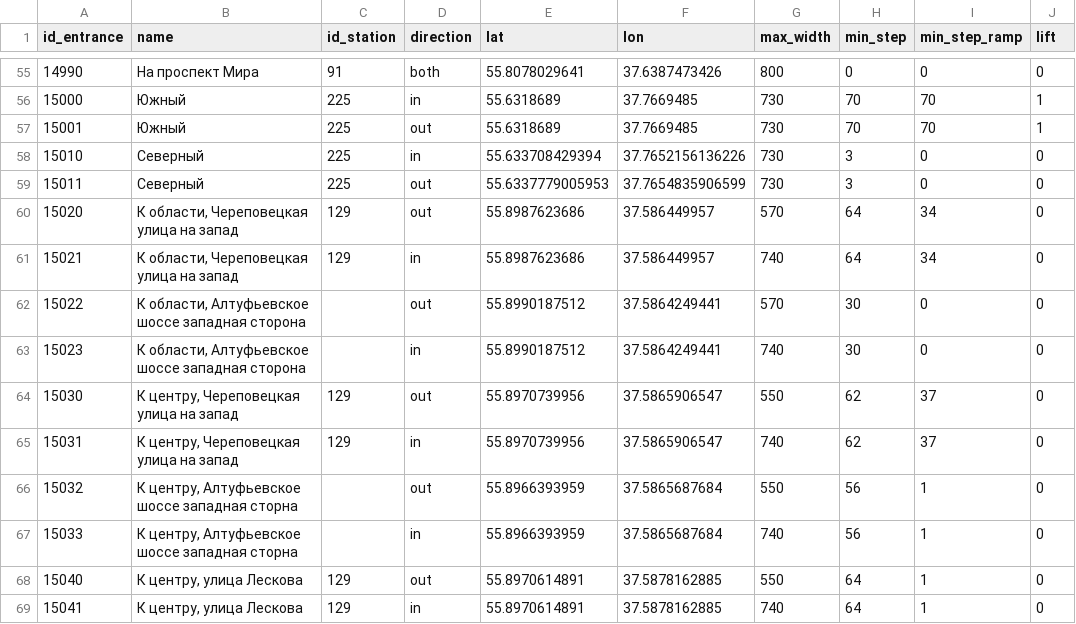
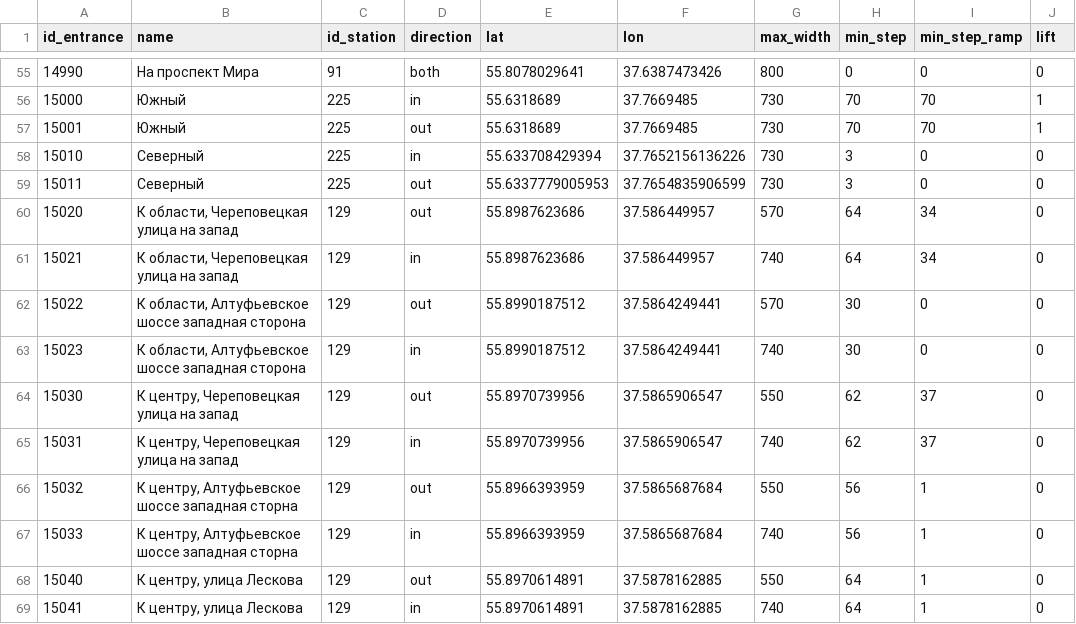
Before and after one commit to nextgis/metro4all, a CSV file: data/msk/portals.csv, drawn as a sheet; only a part is shown, gaps mark what is left out; the diff covers the shown part only; the diff names each change by its address in the sheet, - before the commit and + after, or states it on an @@ line.

```diff
--- a/data/msk/portals.csv
+++ b/data/msk/portals.csv
-C62:C63 (id_station): (empty)
+C62:C63 (id_station): 129
-C66:C67 (id_station): (empty)
+C66:C67 (id_station): 129
```
Also changed, not shown: 70 edited cells elsewhere in this file, data/msk/interchanges.csv.
